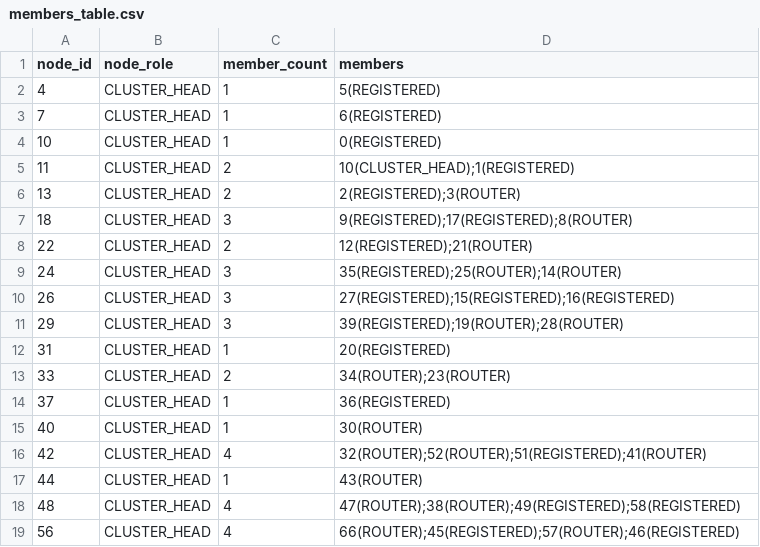
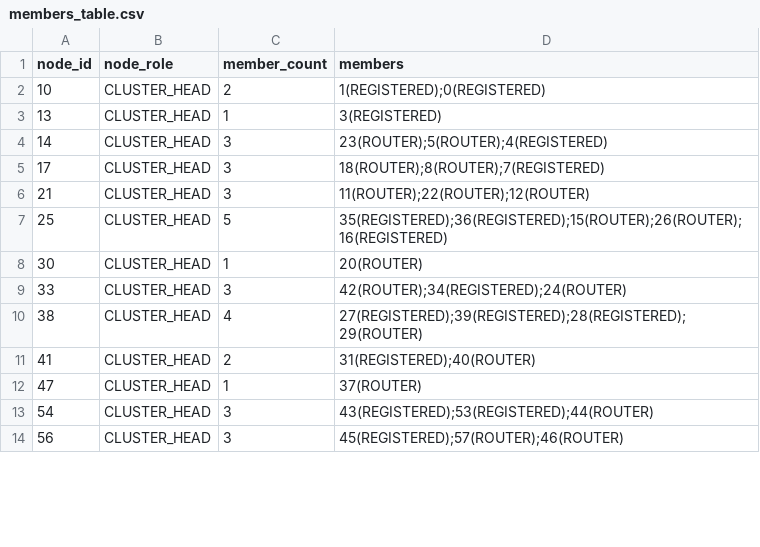
Before and after one commit to ruturajuttarwar/EE662_Project_CTM, a CSV file: wsnlab/members_table.csv, drawn as a sheet; only a part is shown; the diff covers the shown part only.

```diff
--- a/wsnlab/members_table.csv
+++ b/wsnlab/members_table.csv
@@ -1,19 +1,14 @@
 node_id,node_role,member_count,members
-4,CLUSTER_HEAD,1,5(REGISTERED)
-7,CLUSTER_HEAD,1,6(REGISTERED)
-10,CLUSTER_HEAD,1,0(REGISTERED)
-11,CLUSTER_HEAD,2,10(CLUSTER_HEAD);1(REGISTERED)
-13,CLUSTER_HEAD,2,2(REGISTERED);3(ROUTER)
-18,CLUSTER_HEAD,3,9(REGISTERED);17(REGISTERED);8(ROUTER)
-22,CLUSTER_HEAD,2,12(REGISTERED);21(ROUTER)
-24,CLUSTER_HEAD,3,35(REGISTERED);25(ROUTER);14(ROUTER)
-26,CLUSTER_HEAD,3,27(REGISTERED);15(REGISTERED);16(REGISTERED)
-29,CLUSTER_HEAD,3,39(REGISTERED);19(ROUTER);28(ROUTER)
-31,CLUSTER_HEAD,1,20(REGISTERED)
-33,CLUSTER_HEAD,2,34(ROUTER);23(ROUTER)
-37,CLUSTER_HEAD,1,36(REGISTERED)
-40,CLUSTER_HEAD,1,30(ROUTER)
-42,CLUSTER_HEAD,4,32(ROUTER);52(ROUTER);51(REGISTERED);41(ROUTER)
-44,CLUSTER_HEAD,1,43(ROUTER)
-48,CLUSTER_HEAD,4,47(ROUTER);38(ROUTER);49(REGISTERED);58(REGISTERED)
-56,CLUSTER_HEAD,4,66(ROUTER);45(REGISTERED);57(ROUTER);46(REGISTERED)
+10,CLUSTER_HEAD,2,1(REGISTERED);0(REGISTERED)
+13,CLUSTER_HEAD,1,3(REGISTERED)
+14,CLUSTER_HEAD,3,23(ROUTER);5(ROUTER);4(REGISTERED)
+17,CLUSTER_HEAD,3,18(ROUTER);8(ROUTER);7(REGISTERED)
+21,CLUSTER_HEAD,3,11(ROUTER);22(ROUTER);12(ROUTER)
+25,CLUSTER_HEAD,5,35(REGISTERED);36(REGISTERED);15(ROUTER);26(ROUTER);16(REGISTERED)
+30,CLUSTER_HEAD,1,20(ROUTER)
+33,CLUSTER_HEAD,3,42(ROUTER);34(REGISTERED);24(ROUTER)
+38,CLUSTER_HEAD,4,27(REGISTERED);39(REGISTERED);28(REGISTERED);29(ROUTER)
+41,CLUSTER_HEAD,2,31(REGISTERED);40(ROUTER)
+47,CLUSTER_HEAD,1,37(ROUTER)
+54,CLUSTER_HEAD,3,43(REGISTERED);53(REGISTERED);44(ROUTER)
+56,CLUSTER_HEAD,3,45(REGISTERED);57(ROUTER);46(ROUTER)
```
Also changed, not shown: 6 added rows, 4 removed rows and 10 edited cells elsewhere in this file, wsnlab/child_networks_table.csv, wsnlab/energy_summary.csv, 6 other files.
